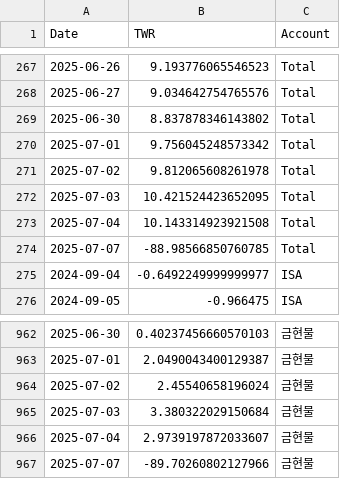
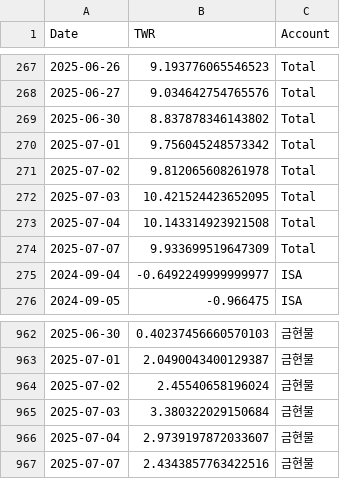
Before and after one commit to Ang0415/Ang1, a CSV file: twr_results.csv, drawn as a sheet; only a part is shown, gaps mark what is left out.

Commit message:
Automated update: performance results 20250708_222213

```diff
--- a/twr_results.csv
+++ b/twr_results.csv
@@ -273,3 +273,3 @@
 2025-07-04,10.143314923921508,Total
-2025-07-07,-88.98566850760785,Total
+2025-07-07,9.933699519647309,Total
 2024-09-04,-0.6492249999999977,ISA
@@ -966,2 +966,2 @@
 2025-07-04,2.9739197872033607,금현물
-2025-07-07,-89.70260802127966,금현물
+2025-07-07,2.4343857763422516,금현물
```
Also changed, not shown: 1 other file.
